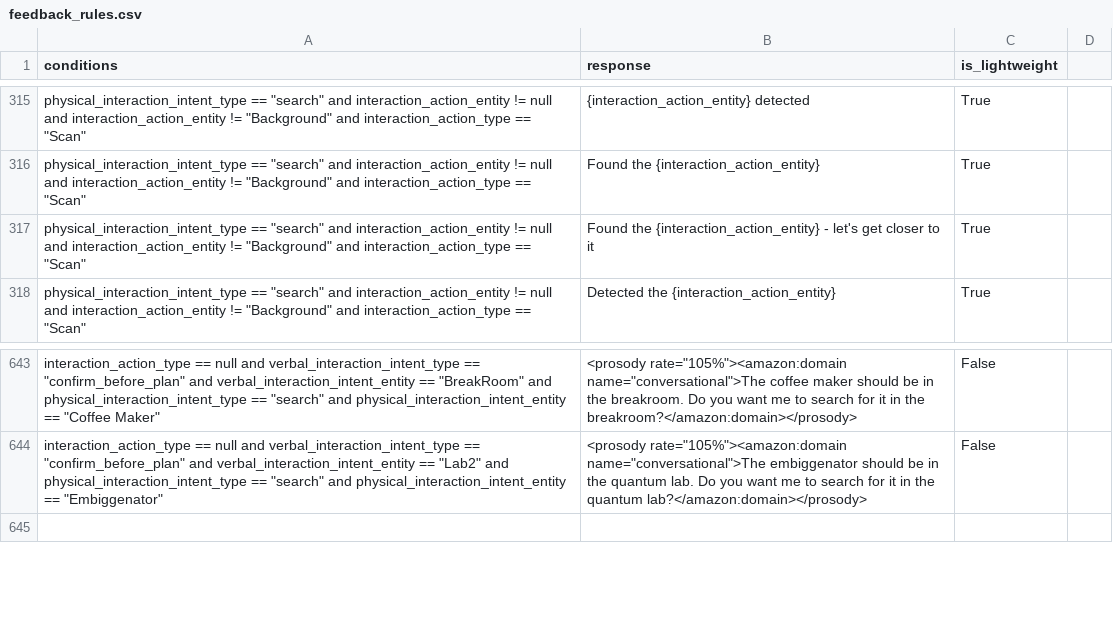
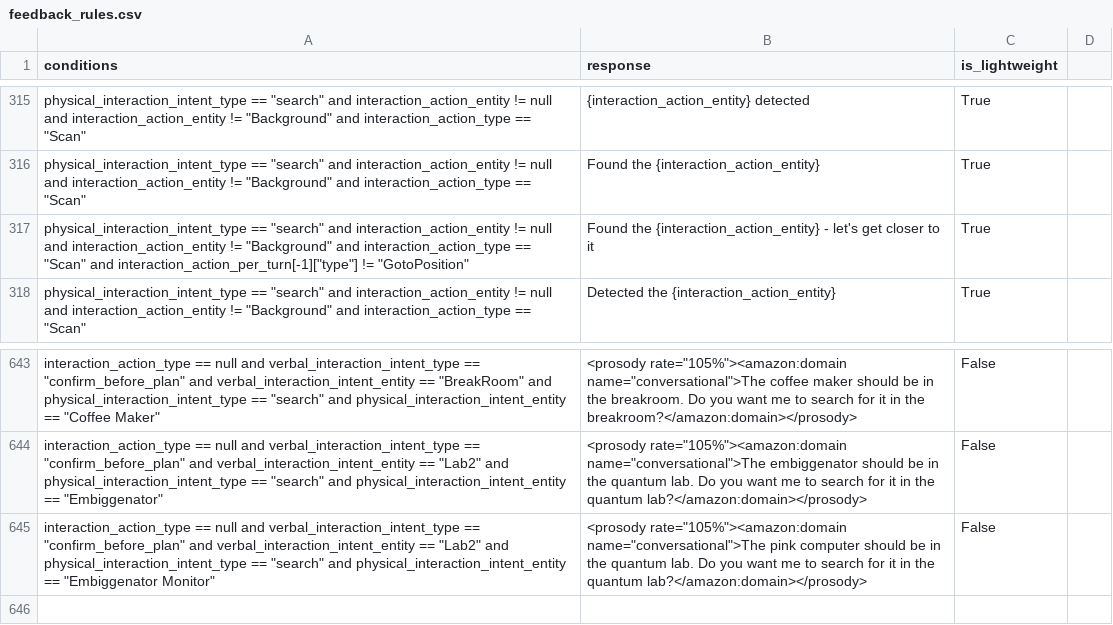
Before and after one commit to emma-heriot-watt/experience-hub, a CSV file: src/emma_experience_hub/constants/simbot/feedback_rules.csv, drawn as a sheet; only a part is shown, gaps mark what is left out.

```diff
--- a/src/emma_experience_hub/constants/simbot/feedback_rules.csv
+++ b/src/emma_experience_hub/constants/simbot/feedback_rules.csv
@@ -316,3 +316,3 @@ physical_interaction_intent_type == "search" and interaction_action_entity != nu
 physical_interaction_intent_type == "search" and interaction_action_entity != null and interaction_action_entity != "Background" and interaction_action_type == "Scan",Found the {interaction_action_entity},True
-physical_interaction_intent_type == "search" and interaction_action_entity != null and interaction_action_entity != "Background" and interaction_action_type == "Scan",Found the {interaction_action_entity} - let's get closer to it,True
+physical_interaction_intent_type == "search" and interaction_action_entity != null and interaction_action_entity != "Background" and interaction_action_type == "Scan" and interaction_action_per_turn[-1]["type"] != "GotoPosition",Found the {interaction_action_entity} - let's get closer to it,True
 physical_interaction_intent_type == "search" and interaction_action_entity != null and interaction_action_entity != "Background" and interaction_action_type == "Scan",Detected the {interaction_action_entity},True
@@ -644,2 +644,3 @@ interaction_action_type == null and verbal_interaction_intent_type == "confirm_b
 interaction_action_type == null and verbal_interaction_intent_type == "confirm_before_plan" and verbal_interaction_intent_entity == "Lab2" and physical_interaction_intent_type == "search" and physical_interaction_intent_entity == "Embiggenator",<prosody rate="105%"><amazon:domain name="conversational">The embiggenator should be in the quantum lab. Do you want me to search for it in the quantum lab?</amazon:domain></prosody>,False
+interaction_action_type == null and verbal_interaction_intent_type == "confirm_before_plan" and verbal_interaction_intent_entity == "Lab2" and physical_interaction_intent_type == "search" and physical_interaction_intent_entity == "Embiggenator Monitor",<prosody rate="105%"><amazon:domain name="conversational">The pink computer should be in the quantum lab. Do you want me to search for it in the quantum lab?</amazon:domain></prosody>,False
 
```
Also changed, not shown: 5 other files.
